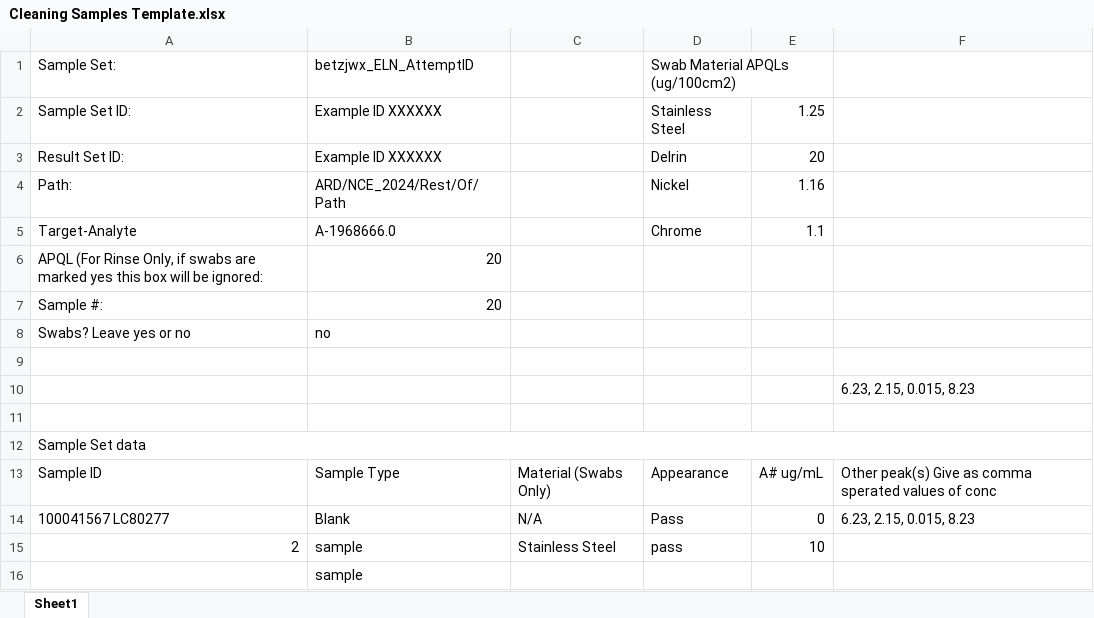
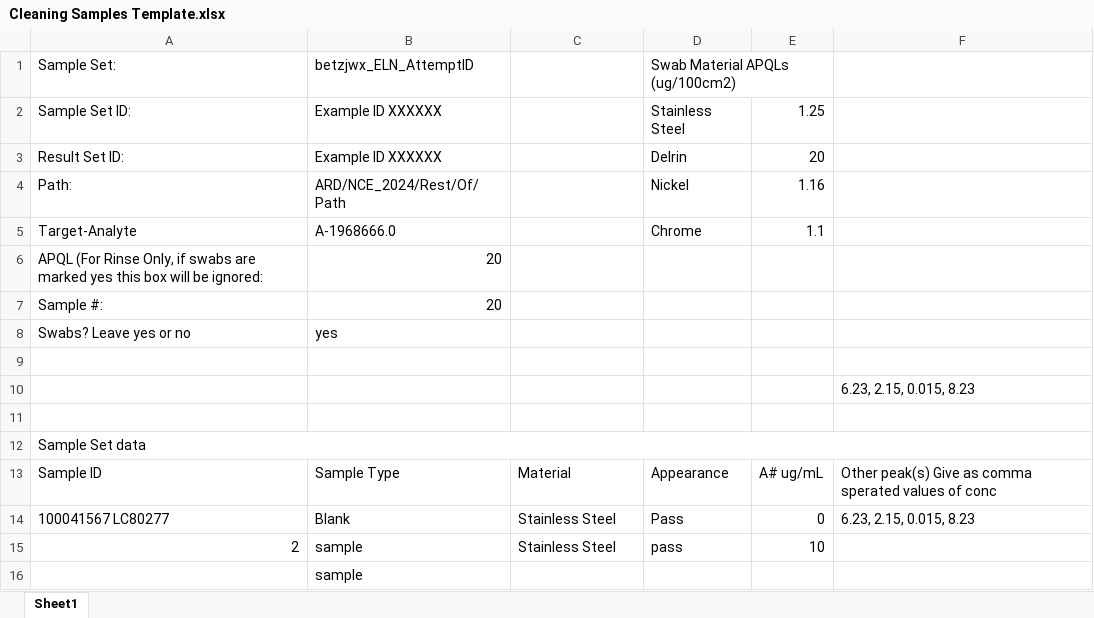
Before and after one commit to Warbo360/CS50P-Work-Folder-, an Excel workbook: Cleaning Samples Template.xlsx, sheet Sheet1, drawn as a sheet; values as stored, in another font and other column widths than the file's, no borders; the diff names each change by its address in the sheet, - before the commit and + after, or states it on an @@ line.

Commit message:
Figured out logic for swab generator to get min APQL for blanks and for comparing materials between APQL section vs Samples listed material, need to add in comparative logic for each scenario now and can move on to unit testing both rinse and swab samples

```diff
--- a/Cleaning Samples Template.xlsx (sheet Sheet1)
+++ b/Cleaning Samples Template.xlsx (sheet Sheet1)
-B8: no
+B8: yes
-C13: Material (Swabs Only)
+C13: Material
-C14: N/A
+C14: Stainless Steel
```
Also changed, not shown: 3 other files.
